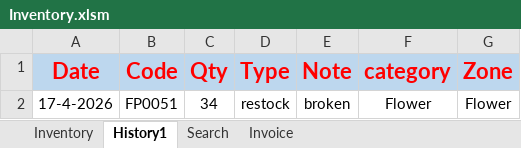
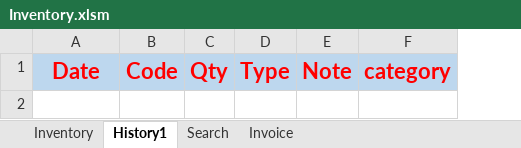
Before and after one commit to FlowerSystem-lb/inventorysystem, an Excel workbook: Inventory.xlsm, sheet History1, drawn as a sheet; values as stored, in another font and other column widths than the file's, no borders; table styles not drawn; the diff names each change by its address in the sheet, - before the commit and + after, or states it on an @@ line.

```diff
--- a/Inventory.xlsm (sheet History1)
+++ b/Inventory.xlsm (sheet History1)
-column G, row 1: Zone
-row 2: 17-4-2026 | FP0051 | 34 | restock | broken | Flower | Flower
```
Also changed, not shown: sheet Inventory, 3 other files.
